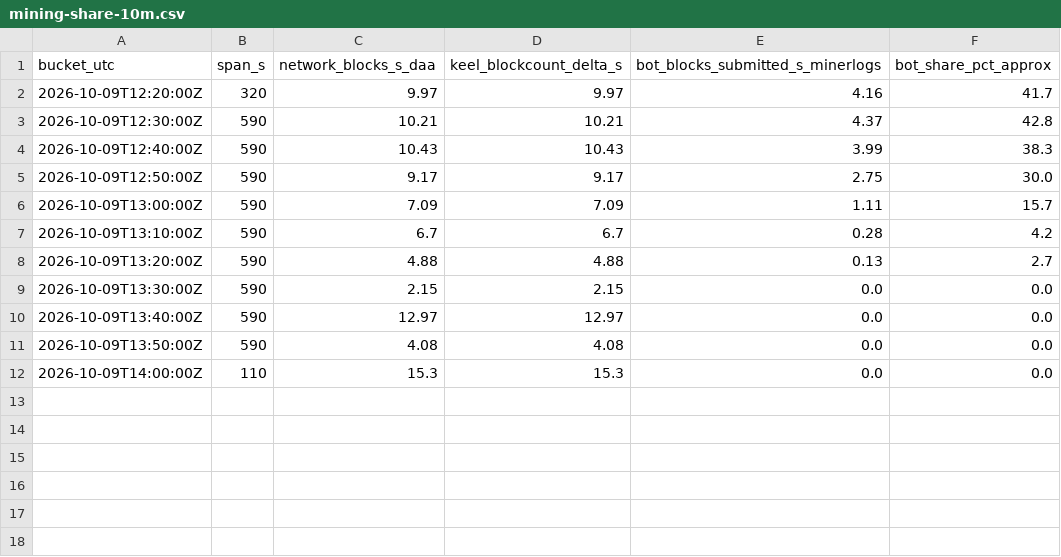
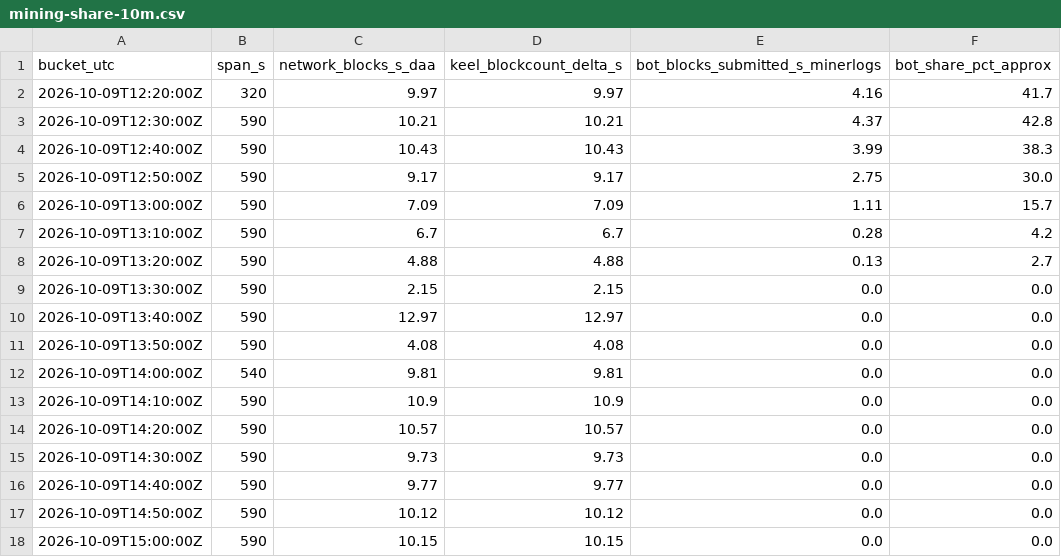
Before and after one commit to STP-KAS/tn10-locus, a CSV file: tn10-monitoring-plan-2026-10-09/data/mining-share-10m.csv, drawn as a sheet.

```diff
--- a/tn10-monitoring-plan-2026-10-09/data/mining-share-10m.csv
+++ b/tn10-monitoring-plan-2026-10-09/data/mining-share-10m.csv
@@ -11,2 +11,8 @@ bucket_utc,span_s,network_blocks_s_daa,keel_blockcount_delta_s,bot_blocks_submit
 2026-10-09T13:50:00Z,590,4.08,4.08,0.0,0.0
-2026-10-09T14:00:00Z,110,15.3,15.3,0.0,0.0
+2026-10-09T14:00:00Z,540,9.81,9.81,0.0,0.0
+2026-10-09T14:10:00Z,590,10.9,10.9,0.0,0.0
+2026-10-09T14:20:00Z,590,10.57,10.57,0.0,0.0
+2026-10-09T14:30:00Z,590,9.73,9.73,0.0,0.0
+2026-10-09T14:40:00Z,590,9.77,9.77,0.0,0.0
+2026-10-09T14:50:00Z,590,10.12,10.12,0.0,0.0
+2026-10-09T15:00:00Z,590,10.15,10.15,0.0,0.0
```
Also changed, not shown: tn10-monitoring-plan-2026-10-09/data/block-redundancy-5m.csv, tn10-monitoring-plan-2026-10-09/data/block-redundancy-v2-5m.csv, 10 other files.
